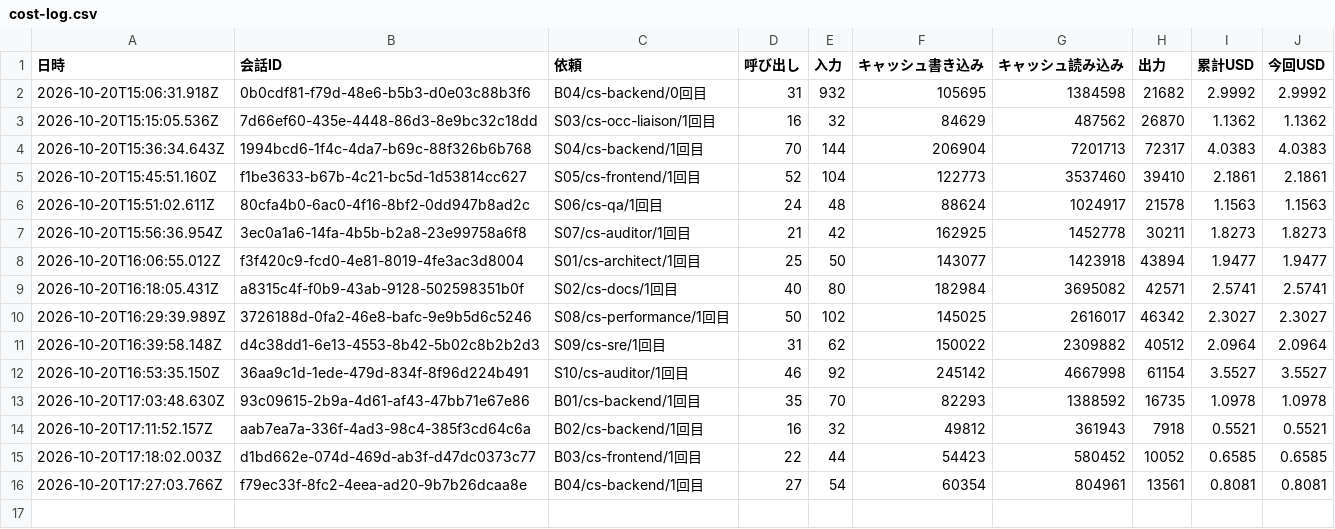
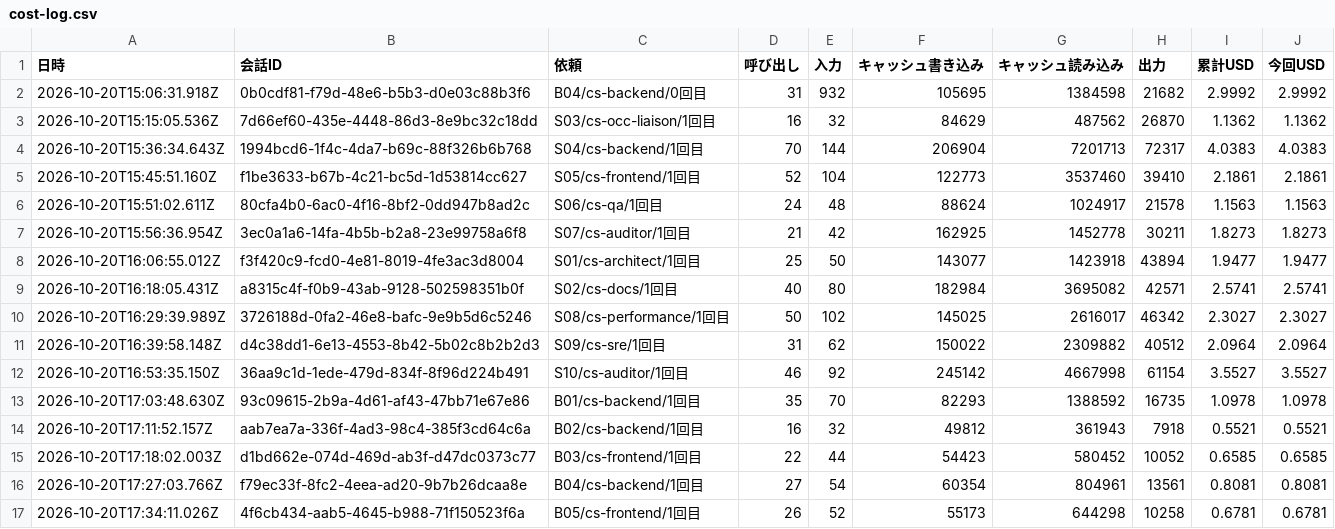
Before and after one commit to kazumasamatsumoto/sap-commerce-token-bench, a CSV file: bench/results/cost-log.csv, drawn as a sheet.

```diff
--- a/bench/results/cost-log.csv
+++ b/bench/results/cost-log.csv
@@ -16 +16,2 @@
 2026-10-20T17:27:03.766Z,f79ec33f-8fc2-4eea-ad20-9b7b26dcaa8e,"B04/cs-backend/1回目",27,54,60354,804961,13561,0.8081,0.8081
+2026-10-20T17:34:11.026Z,4f6cb434-aab5-4645-b988-71f150523f6a,"B05/cs-frontend/1回目",26,52,55173,644298,10258,0.6781,0.6781
```
Also changed, not shown: bench/results/cost-by-agent.csv, bench/results/runs.csv, 1 other file.
